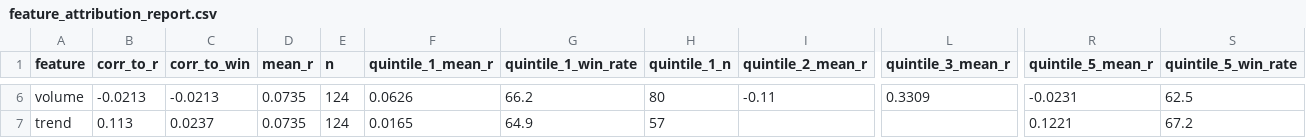
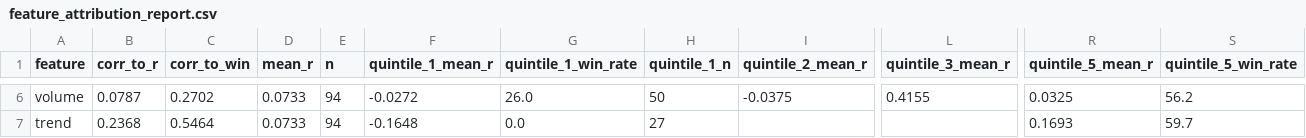
Before and after one commit to NolCorp1/Python-Financial-Expert, a CSV file: outputs/feature_attribution_report.csv, drawn as a sheet; only a part is shown, gaps mark what is left out; the diff covers the shown part only; the diff names each change by its address in the sheet, - before the commit and + after, or states it on an @@ line.

```diff
--- a/outputs/feature_attribution_report.csv
+++ b/outputs/feature_attribution_report.csv
-B6 (corr_to_r): -0.0213
+B6 (corr_to_r): 0.0787
-C6 (corr_to_win): -0.0213
+C6 (corr_to_win): 0.2702
-D6:D7 (mean_r): 0.0735
+D6:D7 (mean_r): 0.0733
-E6:E7 (n): 124
+E6:E7 (n): 94
-F6 (quintile_1_mean_r): 0.0626
+F6 (quintile_1_mean_r): -0.0272
-G6 (quintile_1_win_rate): 66.2
+G6 (quintile_1_win_rate): 26.0
-H6 (quintile_1_n): 80
+H6 (quintile_1_n): 50
-I6 (quintile_2_mean_r): -0.11
+I6 (quintile_2_mean_r): -0.0375
-L6 (quintile_3_mean_r): 0.3309
+L6 (quintile_3_mean_r): 0.4155
-R6 (quintile_5_mean_r): -0.0231
+R6 (quintile_5_mean_r): 0.0325
-S6 (quintile_5_win_rate): 62.5
+S6 (quintile_5_win_rate): 56.2
-B7 (corr_to_r): 0.113
+B7 (corr_to_r): 0.2368
-C7 (corr_to_win): 0.0237
+C7 (corr_to_win): 0.5464
-F7 (quintile_1_mean_r): 0.0165
+F7 (quintile_1_mean_r): -0.1648
-G7 (quintile_1_win_rate): 64.9
+G7 (quintile_1_win_rate): 0.0
-H7 (quintile_1_n): 57
+H7 (quintile_1_n): 27
-R7 (quintile_5_mean_r): 0.1221
+R7 (quintile_5_mean_r): 0.1693
-S7 (quintile_5_win_rate): 67.2
+S7 (quintile_5_win_rate): 59.7
```
Also changed, not shown: 56 edited cells elsewhere in this file, outputs/equity.csv, outputs/recycling_effectiveness_report.csv, 31 other files.
